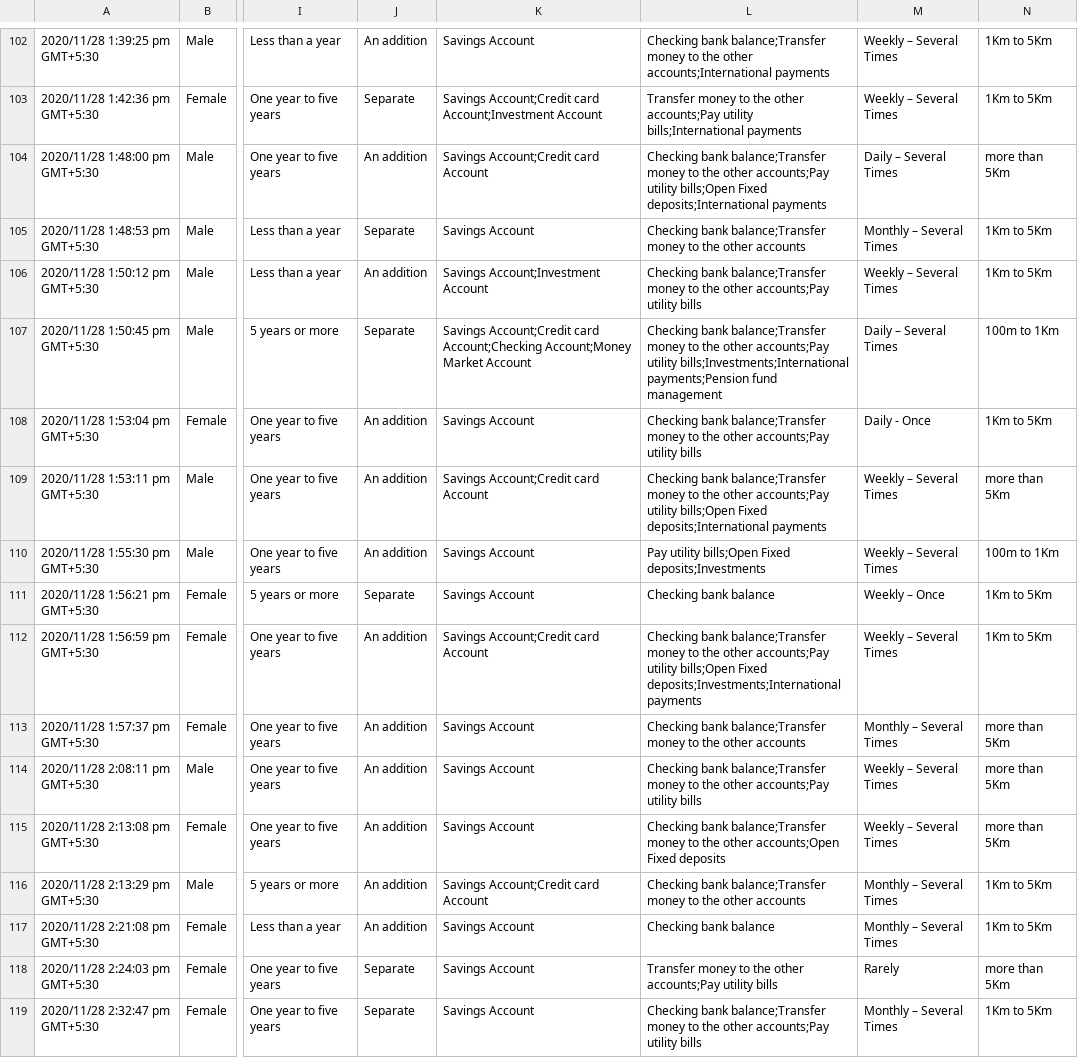
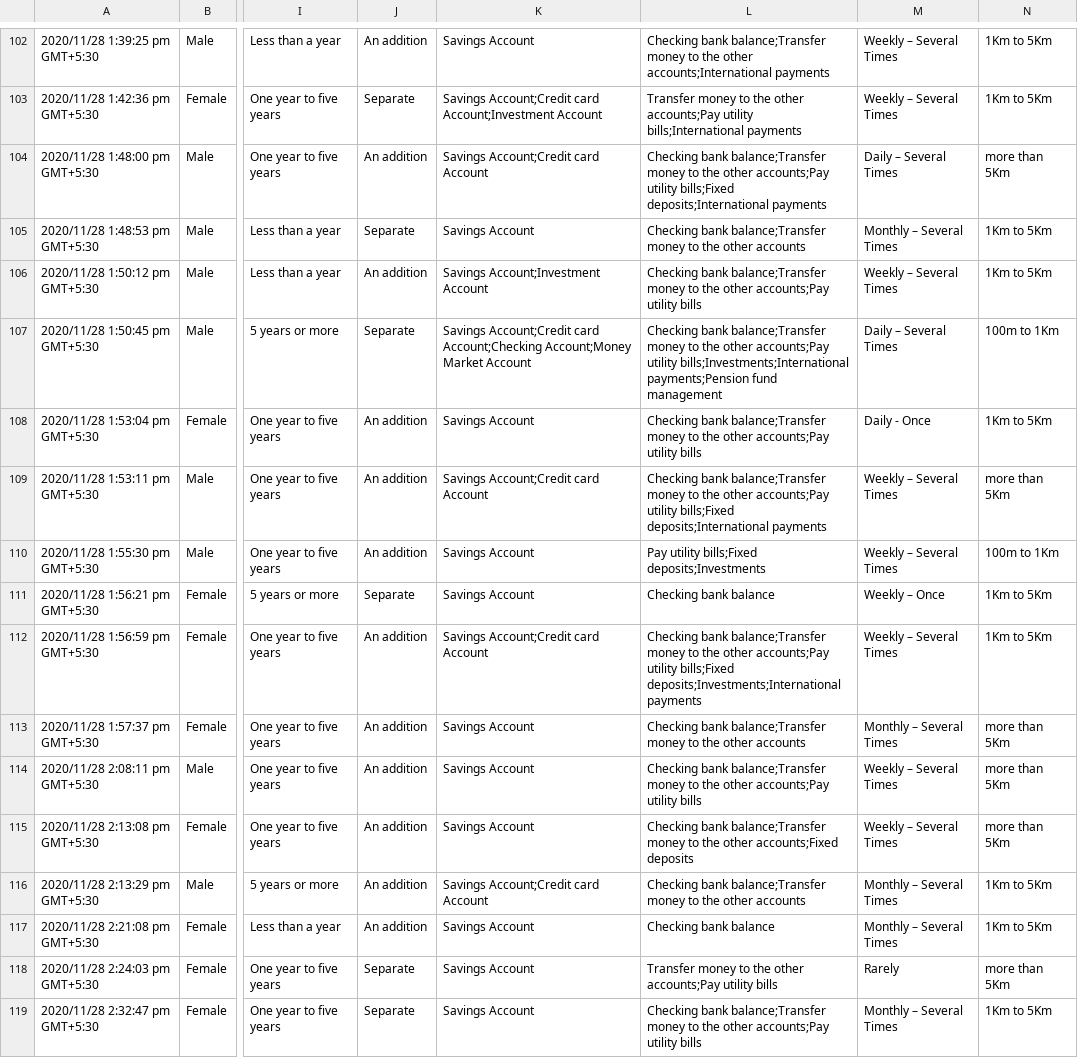
Before and after one commit to CodeProcessor/CS5651-Statistical-Inference-Project, a CSV file: data/Mobile Banking Questionnaire.csv, drawn as a sheet; only a part is shown, gaps mark what is left out; the diff covers the shown part only; the diff names each change by its address in the sheet, - before the commit and + after, or states it on an @@ line.

```diff
--- a/data/Mobile Banking Questionnaire.csv
+++ b/data/Mobile Banking Questionnaire.csv
-L104: …accounts;Pay utility bills;Open Fixed deposits;International payments
+L104: …accounts;Pay utility bills;Fixed deposits;International payments
-L109: …accounts;Pay utility bills;Open Fixed deposits;International payments
+L109: …accounts;Pay utility bills;Fixed deposits;International payments
-L110: Pay utility bills;Open Fixed deposits;Investments
+L110: Pay utility bills;Fixed deposits;Investments
-L112: …accounts;Pay utility bills;Open Fixed deposits;Investments;International payments
+L112: …accounts;Pay utility bills;Fixed deposits;Investments;International payments
-L115: …the other accounts;Open Fixed deposits
+L115: …the other accounts;Fixed deposits
```
Also changed, not shown: 28 edited cells elsewhere in this file, 1 other file.
